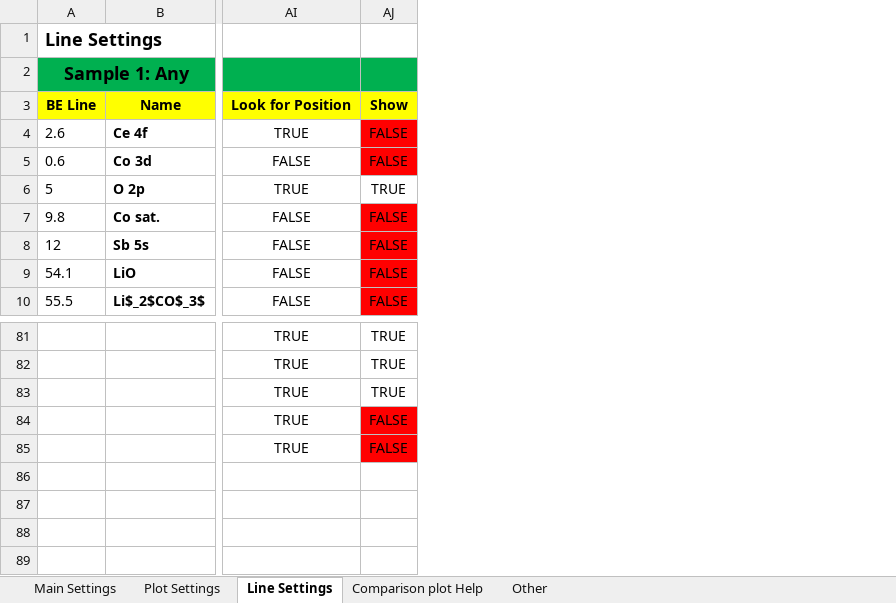
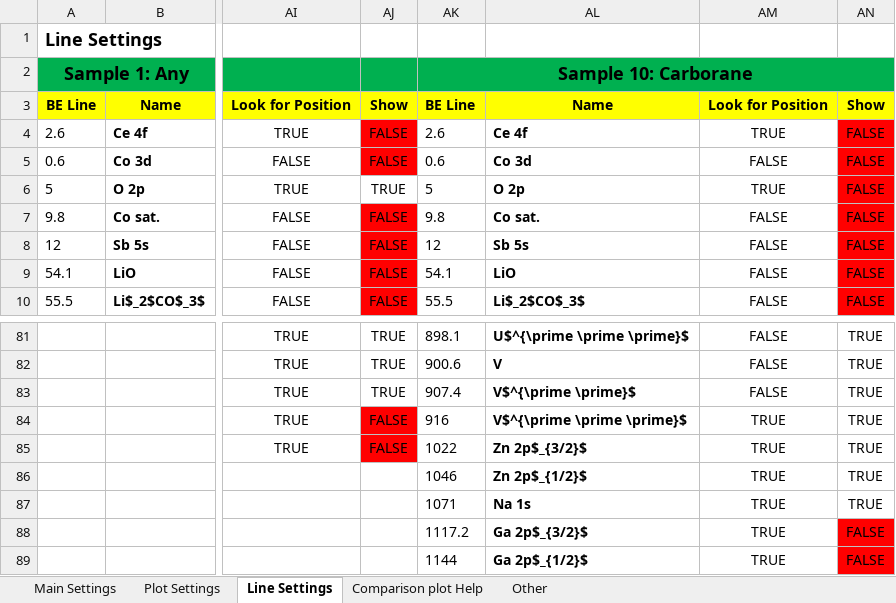
Before and after one commit to gkerherve/AvantageToPlot, an Excel workbook: ConfigXPS_10_All_new.xlsx, sheet Line Settings, drawn as a sheet; only a part is shown, gaps mark what is left out; values as stored, in another font and other column widths than the file's, no borders; rows hold the shown columns only; the diff names each change by its address in the sheet, - before the commit and + after, or states it on an @@ line.

```diff
--- a/ConfigXPS_10_All_new.xlsx (sheet Line Settings)
+++ b/ConfigXPS_10_All_new.xlsx (sheet Line Settings)
+column AK, rows 2-10: Sample 10: Carborane | BE Line | 2.6 | 0.6 | 5 | 9.8 | 12 | 54.1 | 55.5; rows 81-85: 898.1 | 900.6 | 907.4 | 916 | 1022
+column AL, rows 3-10: Name | Ce 4f | Co 3d | O 2p | Co sat. | Sb 5s | LiO | Li$_2$CO$_3$; rows 81-85: U$^{\prime \prime \prime}$ | V | V$^{\prime \prime}$ | V$^{\prime \prime \prime}$ | Zn 2p$_{3/2}$
+column AM, rows 3-10: Look for Position | TRUE | FALSE | TRUE | FALSE | FALSE | FALSE | FALSE; rows 81-85: FALSE | FALSE | FALSE | TRUE | TRUE
+column AN, rows 3-10: Show | FALSE | FALSE | FALSE | FALSE | FALSE | FALSE | FALSE; rows 81-85: all TRUE
+row 86:  |  |  |  | 1046 | Zn 2p$_{1/2}$ | TRUE | TRUE
+row 87:  |  |  |  | 1071 | Na 1s | TRUE | TRUE
+row 88:  |  |  |  | 1117.2 | Ga 2p$_{3/2}$ | TRUE | FALSE
+row 89:  |  |  |  | 1144 | Ga 2p$_{1/2}$ | TRUE | FALSE
```
Also changed, not shown: sheet Plot Settings, sheet Main Settings.
